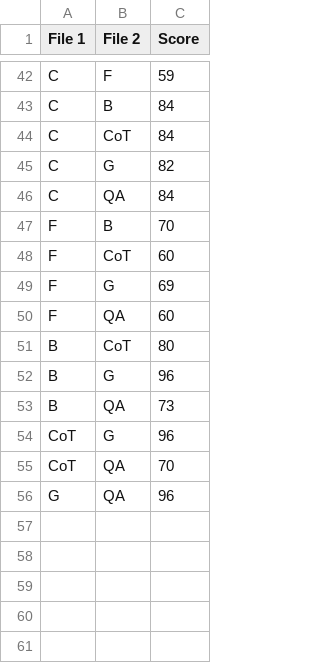
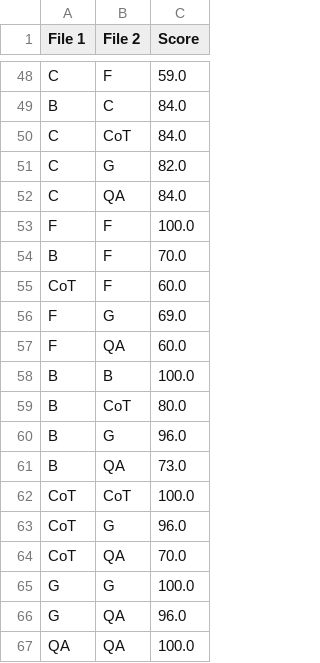
Before and after one commit to Yichuan0712/CoTable, a CSV file: data/benchmark/pk_summary_ai_retreat_250307/pairwise_scores_28042936.csv, drawn as a sheet; only a part is shown, gaps mark what is left out; removed rows and columns are numbered as before the commit, all else as after; the diff covers the shown part only; the diff names each change by its address in the sheet, - before the commit and + after, or states it on an @@ line.

```diff
--- a/data/benchmark/pk_summary_ai_retreat_250307/pairwise_scores_28042936.csv
+++ b/data/benchmark/pk_summary_ai_retreat_250307/pairwise_scores_28042936.csv
-C48 (Score): 59
+C48 (Score): 59.0
-row 43: C | B | 84
+row 49: B | C | 84.0
-C50 (Score): 84
+C50 (Score): 84.0
-C51 (Score): 82
+C51 (Score): 82.0
-C52 (Score): 84
+C52 (Score): 84.0
-B53 (File 2): B
+B53 (File 2): F
-C53 (Score): 70
+C53 (Score): 100.0
-row 48: F | CoT | 60
+row 54: B | F | 70.0
+row 55: CoT | F | 60.0
-C56 (Score): 69
+C56 (Score): 69.0
-C57 (Score): 60
+C57 (Score): 60.0
+row 58: B | B | 100.0
-C59 (Score): 80
+C59 (Score): 80.0
-C60 (Score): 96
+C60 (Score): 96.0
-C61 (Score): 73
+C61 (Score): 73.0
+row 62: CoT | CoT | 100.0
-C63 (Score): 96
+C63 (Score): 96.0
-C64 (Score): 70
+C64 (Score): 70.0
+row 65: G | G | 100.0
-C66 (Score): 96
+C66 (Score): 96.0
+row 67: QA | QA | 100.0
```
Also changed, not shown: 24 added rows, 18 removed rows and 25 edited cells elsewhere in this file, data/benchmark/pk_summary_ai_retreat_250307/pairwise_scores_18394772.csv.
